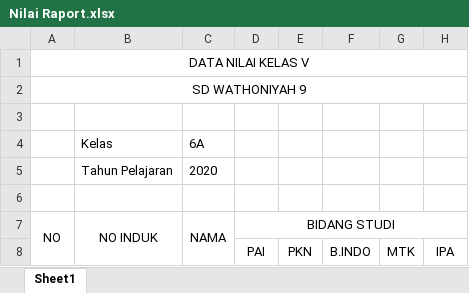
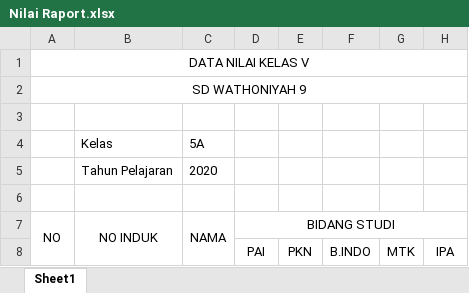
Before and after one commit to dhimas29/aplikasiPemilihan, an Excel workbook: excel/Nilai Raport.xlsx, sheet Sheet1, drawn as a sheet; only a part is shown; values as stored, in another font and other column widths than the file's, no borders; the diff names each change by its address in the sheet, - before the commit and + after, or states it on an @@ line.

```diff
--- a/excel/Nilai Raport.xlsx (sheet Sheet1)
+++ b/excel/Nilai Raport.xlsx (sheet Sheet1)
-C4: 6A
+C4: 5A
```
Also changed, not shown: excel/Data Siswa.xlsx, 23 other files.
